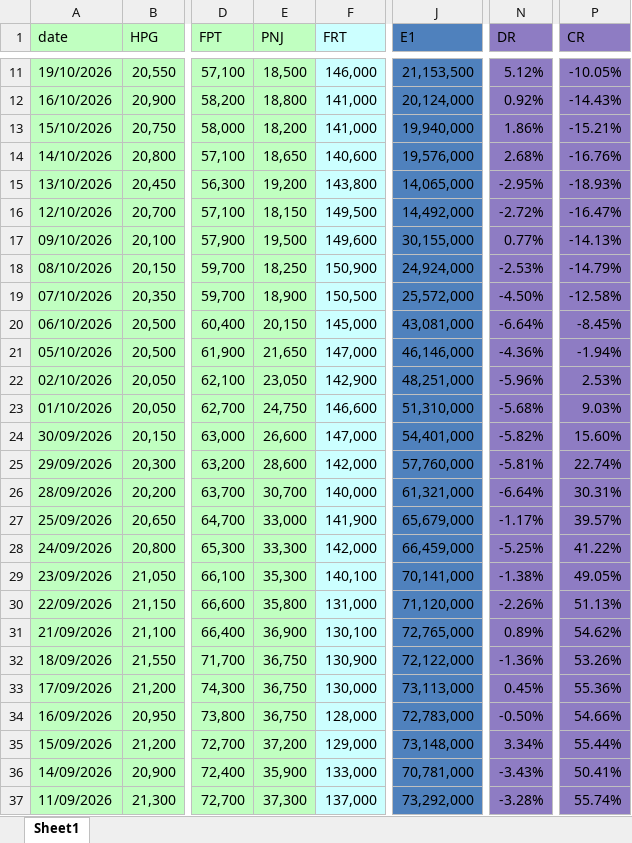
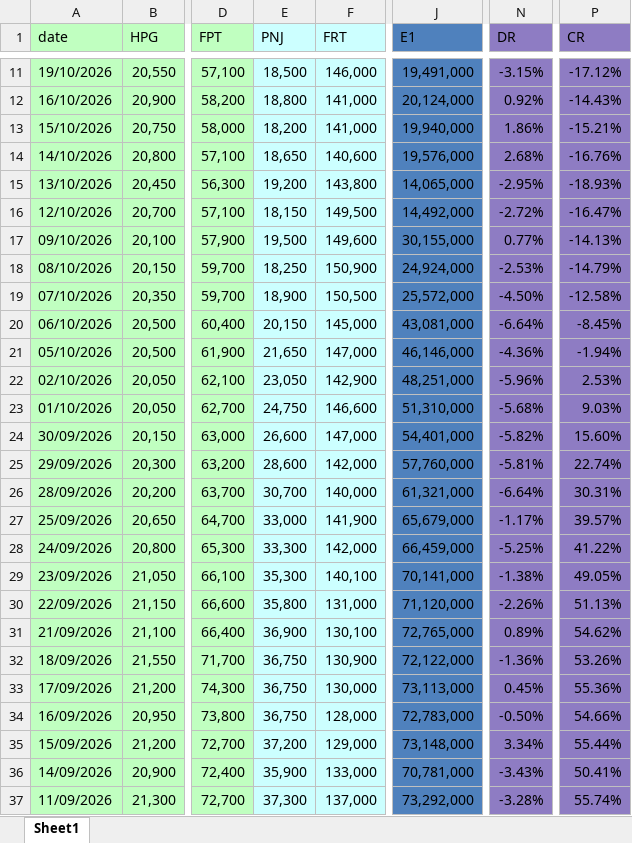
Before and after one commit to nhavan110/P, an Excel workbook: data/MyPortfolio.xlsx, sheet Sheet1, drawn as a sheet; only a part is shown, gaps mark what is left out; values as stored, in another font and other column widths than the file's, no borders; the diff covers the shown part only; the diff names each change by its address in the sheet, - before the commit and + after, or states it on an @@ line.

```diff
--- a/data/MyPortfolio.xlsx (sheet Sheet1)
+++ b/data/MyPortfolio.xlsx (sheet Sheet1)
-E1:E37 fill: #C0FFC0
+E1:E37 fill: #CCFFFF
-J11 (E1): 21,153,500
+J11 (E1): 19,491,000
-N11 (DR): 5.12%
+N11 (DR): -3.15%
-P11 (CR): -10.05%
+P11 (CR): -17.12%
```
Also changed, not shown: 31 edited cells and cell formats elsewhere in this sheet, 3 other files.
